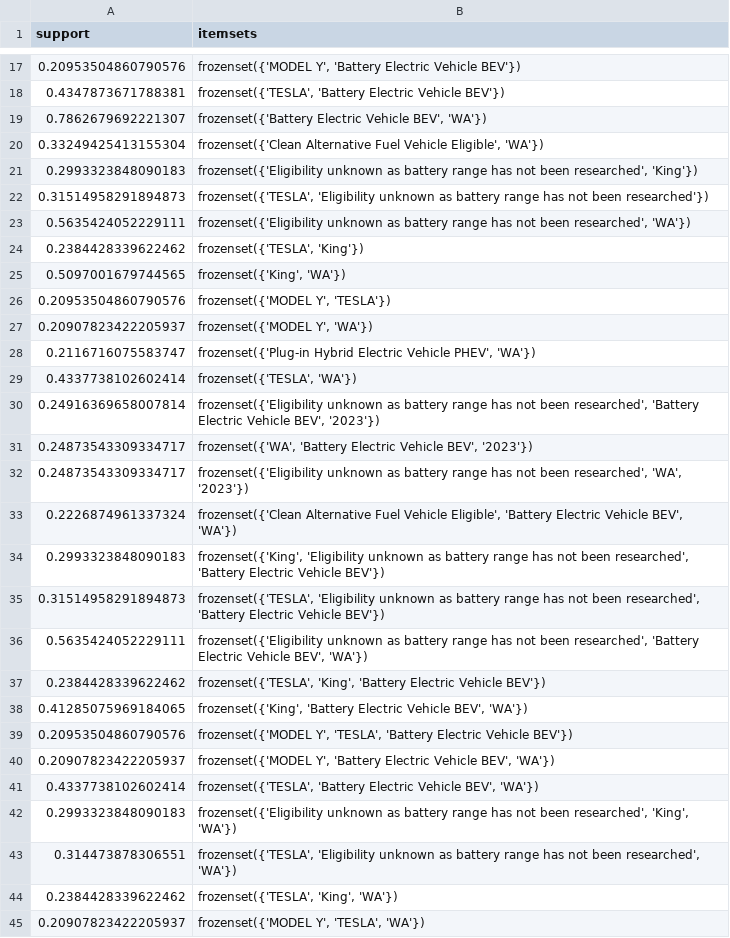
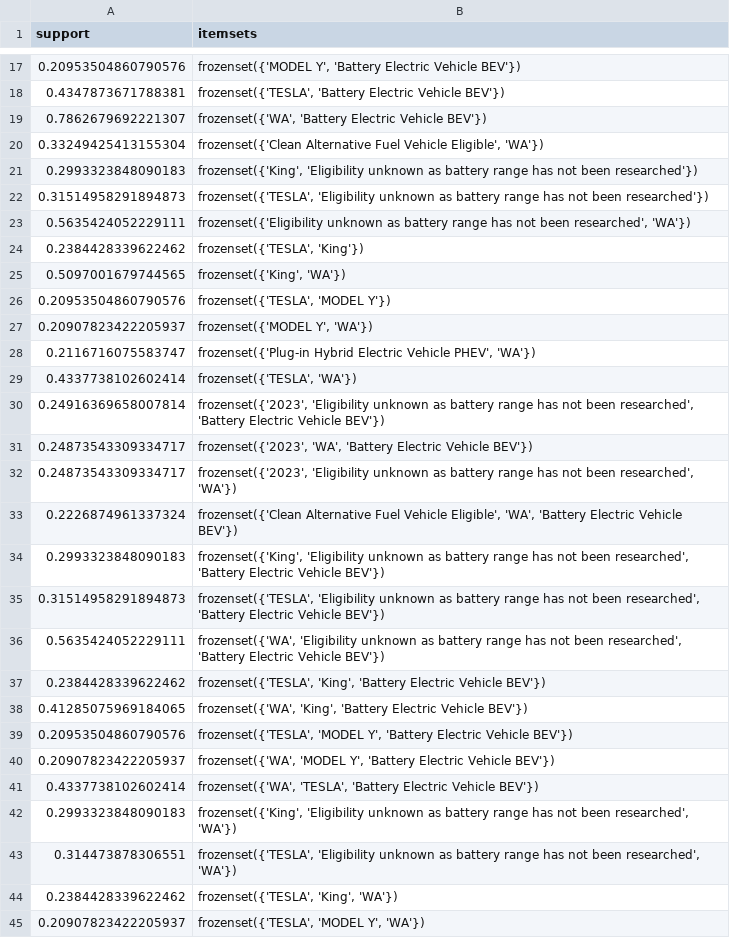
Before and after one commit to ehvenimunis/AssociationRulesMiner, a CSV file: frequent_itemsets.csv, drawn as a sheet; only a part is shown, gaps mark what is left out; the diff covers the shown part only.

```diff
--- a/frequent_itemsets.csv
+++ b/frequent_itemsets.csv
@@ -18,5 +18,5 @@ support,itemsets
 0.4347873671788381,"frozenset({'TESLA', 'Battery Electric Vehicle BEV'})"
-0.7862679692221307,"frozenset({'Battery Electric Vehicle BEV', 'WA'})"
+0.7862679692221307,"frozenset({'WA', 'Battery Electric Vehicle BEV'})"
 0.33249425413155304,"frozenset({'Clean Alternative Fuel Vehicle Eligible', 'WA'})"
-0.2993323848090183,"frozenset({'Eligibility unknown as battery range has not been researched', 'King'})"
+0.2993323848090183,"frozenset({'King', 'Eligibility unknown as battery range has not been researched'})"
 0.31514958291894873,"frozenset({'TESLA', 'Eligibility unknown as battery range has not been researched'})"
@@ -25,3 +25,3 @@ support,itemsets
 0.5097001679744565,"frozenset({'King', 'WA'})"
-0.20953504860790576,"frozenset({'MODEL Y', 'TESLA'})"
+0.20953504860790576,"frozenset({'TESLA', 'MODEL Y'})"
 0.20907823422205937,"frozenset({'MODEL Y', 'WA'})"
@@ -29,17 +29,17 @@ support,itemsets
 0.4337738102602414,"frozenset({'TESLA', 'WA'})"
-0.24916369658007814,"frozenset({'Eligibility unknown as battery range has not been researched', 'Battery Electric Vehicle BEV', '2023'})"
-0.24873543309334717,"frozenset({'WA', 'Battery Electric Vehicle BEV', '2023'})"
-0.24873543309334717,"frozenset({'Eligibility unknown as battery range has not been researched', 'WA', '2023'})"
-0.2226874961337324,"frozenset({'Clean Alternative Fuel Vehicle Eligible', 'Battery Electric Vehicle BEV', 'WA'})"
+0.24916369658007814,"frozenset({'2023', 'Eligibility unknown as battery range has not been researched', 'Battery Electric Vehicle BEV'})"
+0.24873543309334717,"frozenset({'2023', 'WA', 'Battery Electric Vehicle BEV'})"
+0.24873543309334717,"frozenset({'2023', 'Eligibility unknown as battery range has not been researched', 'WA'})"
+0.2226874961337324,"frozenset({'Clean Alternative Fuel Vehicle Eligible', 'WA', 'Battery Electric Vehicle BEV'})"
 0.2993323848090183,"frozenset({'King', 'Eligibility unknown as battery range has not been researched', 'Battery Electric Vehicle BEV'})"
 0.31514958291894873,"frozenset({'TESLA', 'Eligibility unknown as battery range has not been researched', 'Battery Electric Vehicle BEV'})"
-0.5635424052229111,"frozenset({'Eligibility unknown as battery range has not been researched', 'Battery Electric Vehicle BEV', 'WA'})"
+0.5635424052229111,"frozenset({'WA', 'Eligibility unknown as battery range has not been researched', 'Battery Electric Vehicle BEV'})"
 0.2384428339622462,"frozenset({'TESLA', 'King', 'Battery Electric Vehicle BEV'})"
-0.41285075969184065,"frozenset({'King', 'Battery Electric Vehicle BEV', 'WA'})"
-0.20953504860790576,"frozenset({'MODEL Y', 'TESLA', 'Battery Electric Vehicle BEV'})"
-0.20907823422205937,"frozenset({'MODEL Y', 'Battery Electric Vehicle BEV', 'WA'})"
-0.4337738102602414,"frozenset({'TESLA', 'Battery Electric Vehicle BEV', 'WA'})"
-0.2993323848090183,"frozenset({'Eligibility unknown as battery range has not been researched', 'King', 'WA'})"
+0.41285075969184065,"frozenset({'WA', 'King', 'Battery Electric Vehicle BEV'})"
+0.20953504860790576,"frozenset({'TESLA', 'MODEL Y', 'Battery Electric Vehicle BEV'})"
+0.20907823422205937,"frozenset({'WA', 'MODEL Y', 'Battery Electric Vehicle BEV'})"
+0.4337738102602414,"frozenset({'WA', 'TESLA', 'Battery Electric Vehicle BEV'})"
+0.2993323848090183,"frozenset({'King', 'Eligibility unknown as battery range has not been researched', 'WA'})"
 0.314473878306551,"frozenset({'TESLA', 'Eligibility unknown as battery range has not been researched', 'WA'})"
 0.2384428339622462,"frozenset({'TESLA', 'King', 'WA'})"
-0.20907823422205937,"frozenset({'MODEL Y', 'TESLA', 'WA'})"
+0.20907823422205937,"frozenset({'TESLA', 'MODEL Y', 'WA'})"
```
Also changed, not shown: 8 edited cells elsewhere in this file, association_rules.csv, 3 other files.
